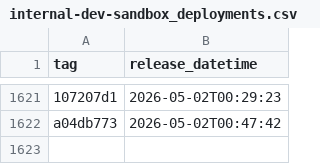
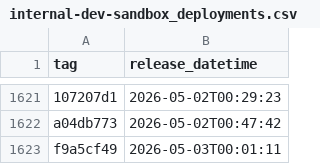
Before and after one commit to NHSDigital/prescriptionsforpatients, a CSV file: _data/internal-dev-sandbox_deployments.csv, drawn as a sheet; only a part is shown, gaps mark what is left out; the diff names each change by its address in the sheet, - before the commit and + after, or states it on an @@ line.

```diff
--- a/_data/internal-dev-sandbox_deployments.csv
+++ b/_data/internal-dev-sandbox_deployments.csv
+row 1623: f9a5cf49 | 2026-05-03T00:01:11
```
Also changed, not shown: 1 other file.
